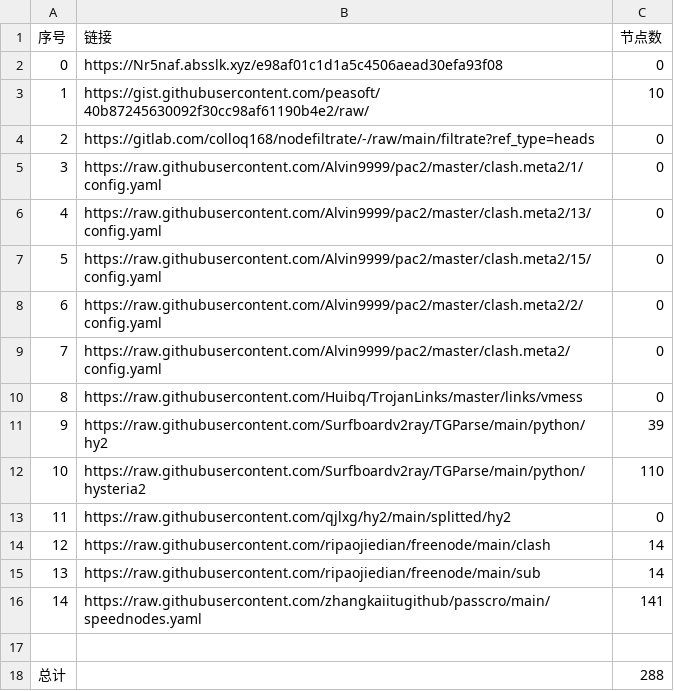
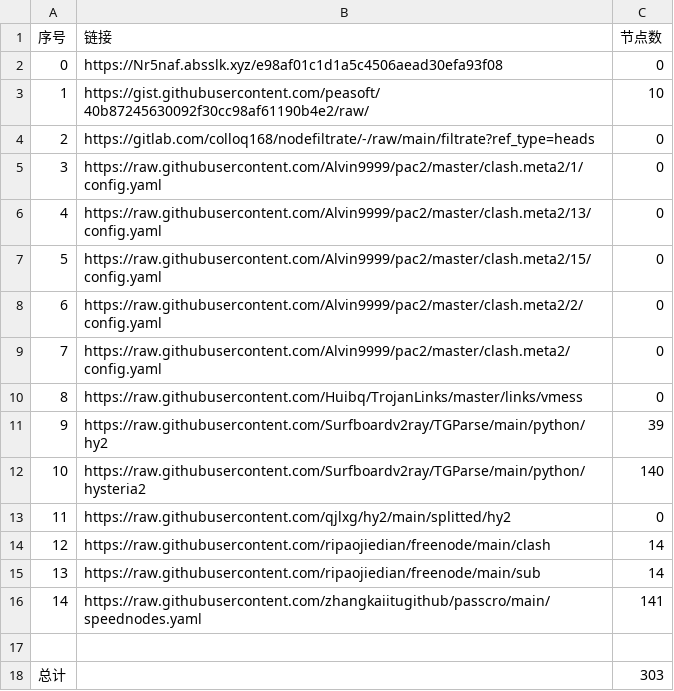
Before and after one commit to wangyu1997/NoMoreWalls, a CSV file: list_result.csv, drawn as a sheet.

```diff
--- a/list_result.csv
+++ b/list_result.csv
@@ -11,3 +11,3 @@
 9,https://raw.githubusercontent.com/Surfboardv2ray/TGParse/main/python/hy2,39
-10,https://raw.githubusercontent.com/Surfboardv2ray/TGParse/main/python/hysteria2,110
+10,https://raw.githubusercontent.com/Surfboardv2ray/TGParse/main/python/hysteria2,140
 11,https://raw.githubusercontent.com/qjlxg/hy2/main/splitted/hy2,0
@@ -17,2 +17,2 @@
 
-总计,,288
+总计,,303
```
Also changed, not shown: 9 other files.
